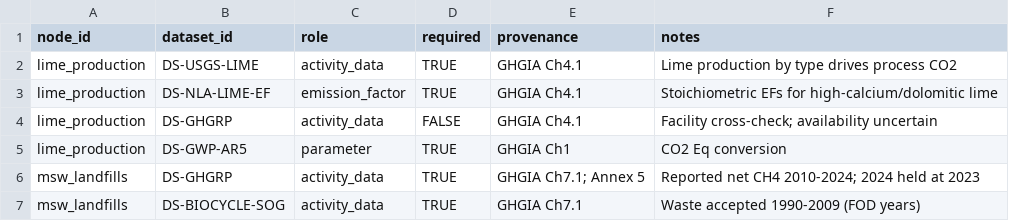
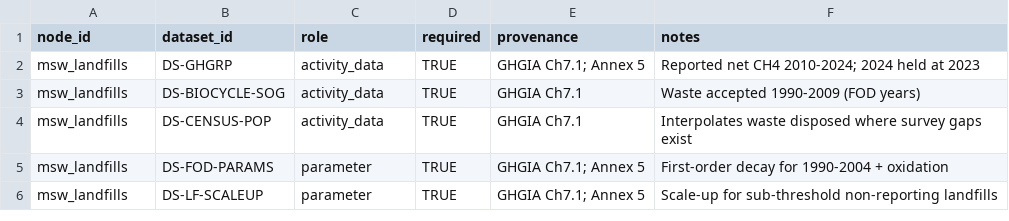
Before and after one commit to joewcorra/ghgi-roadmap-and-crosscutting, a CSV file: schema/ghgi_category_datasets.csv, drawn as a sheet; only a part is shown; the shorter side is filled out with more unchanged rows; the diff names each change by its address in the sheet, - before the commit and + after, or states it on an @@ line.

```diff
--- a/schema/ghgi_category_datasets.csv
+++ b/schema/ghgi_category_datasets.csv
-row 2: lime_production | DS-USGS-LIME | activity_data | TRUE | GHGIA Ch4.1 | Lime production by type drives process CO2
-row 3: lime_production | DS-NLA-LIME-EF | emission_factor | TRUE | GHGIA Ch4.1 | Stoichiometric EFs for high-calcium/dolomitic lime
-row 4: lime_production | DS-GHGRP | activity_data | FALSE | GHGIA Ch4.1 | Facility cross-check; availability uncertain
-row 5: lime_production | DS-GWP-AR5 | parameter | TRUE | GHGIA Ch1 | CO2 Eq conversion
```
Also changed, not shown: schema/ghgi_categories.csv, schema/ghgi_datasets.csv, 24 other files.
